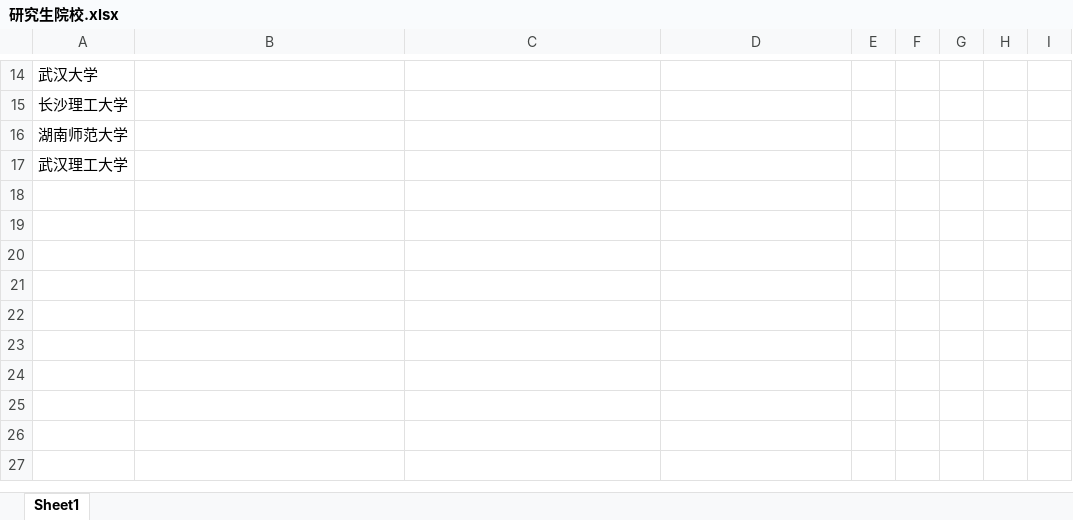
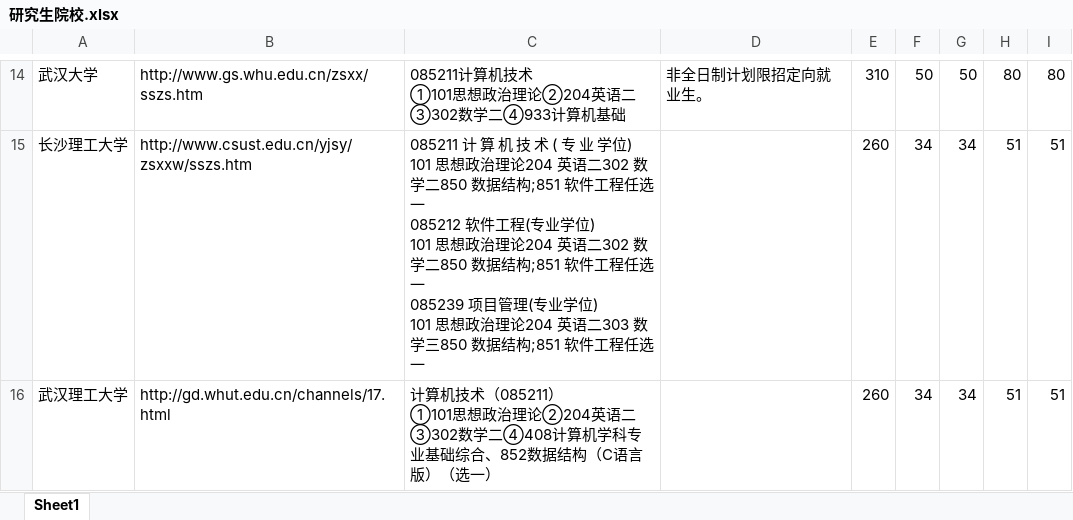
Before and after one commit to aoyueRay/PublicDoc, an Excel workbook: 研究生院校.xlsx, sheet Sheet1, drawn as a sheet; only a part is shown, gaps mark what is left out; values as stored, in another font and other column widths than the file's, no cell formats; removed rows and columns are numbered as before the commit, all else as after; ↵ is a line break in a cell; the diff covers the shown part only; the diff names each change by its address in the sheet, - before the commit and + after, or states it on an @@ line.

```diff
--- a/研究生院校.xlsx (sheet Sheet1)
+++ b/研究生院校.xlsx (sheet Sheet1)
-B14: (empty)
+B14: http://www.gs.whu.edu.cn/zsxx/sszs.htm
-C14: (empty)
+C14: 085211计算机技术 ↵ ①101思想政治理论②204英语二③302数学二④933计算机基础
-D14: (empty)
+D14: 非全日制计划限招定向就业生。
-E14: (empty)
+E14: 310
-F14: (empty)
+F14: 50
-G14: (empty)
+G14: 50
-H14: (empty)
+H14: 80
-I14: (empty)
+I14: 80
-B15: (empty)
+B15: http://www.csust.edu.cn/yjsy/zsxxw/sszs.htm
-C15: (empty)
+C15: 085211 计 算 机 技 术 ( 专 业 学位) ↵ 101 思想政治理论204 英语二302 数学二850 数据结构;851 软件工程任选一 ↵ 085212 软件工程(专业学位) ↵ 101 思想政治理论204 英语二302 数学二850 数据结构;851 软件工程任选一 ↵ 085239 项目管理(专业学位) ↵ 101 思想政治理论204 英语二303 数学三850 数据结构;851 软件工程任选一
-E15: (empty)
+E15: 260
-F15: (empty)
+F15: 34
-G15: (empty)
+G15: 34
-H15: (empty)
+H15: 51
-I15: (empty)
+I15: 51
-row 16: 湖南师范大学
-B16: (empty)
+B16: http://gd.whut.edu.cn/channels/17.html
-C16: (empty)
+C16: 计算机技术（085211） ↵ ①101思想政治理论②204英语二③302数学二④408计算机学科专业基础综合、852数据结构（C语言版）（选一）
-E16: (empty)
+E16: 260
-F16: (empty)
+F16: 34
-G16: (empty)
+G16: 34
-H16: (empty)
+H16: 51
-I16: (empty)
+I16: 51
```
Also changed, not shown: 65 edited cells elsewhere in this sheet, cell formats, 1 other file.
